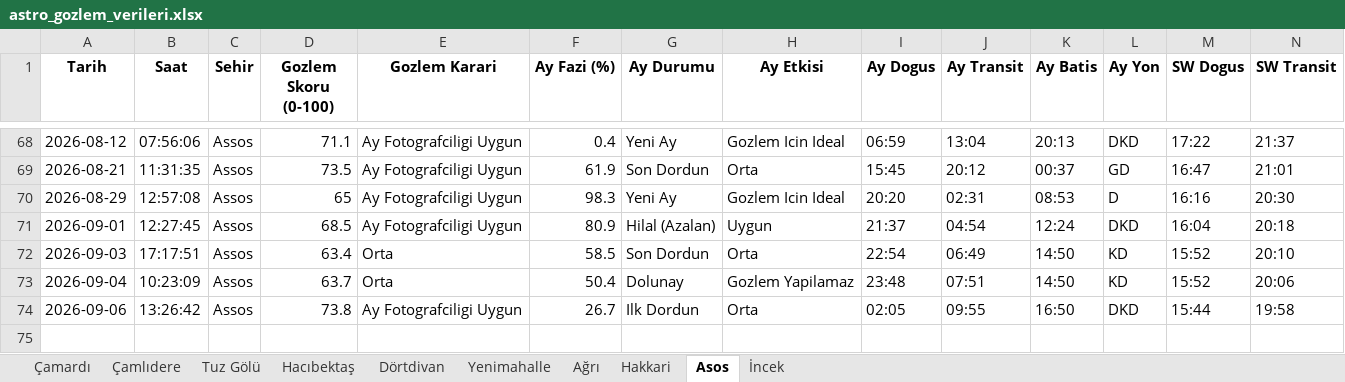
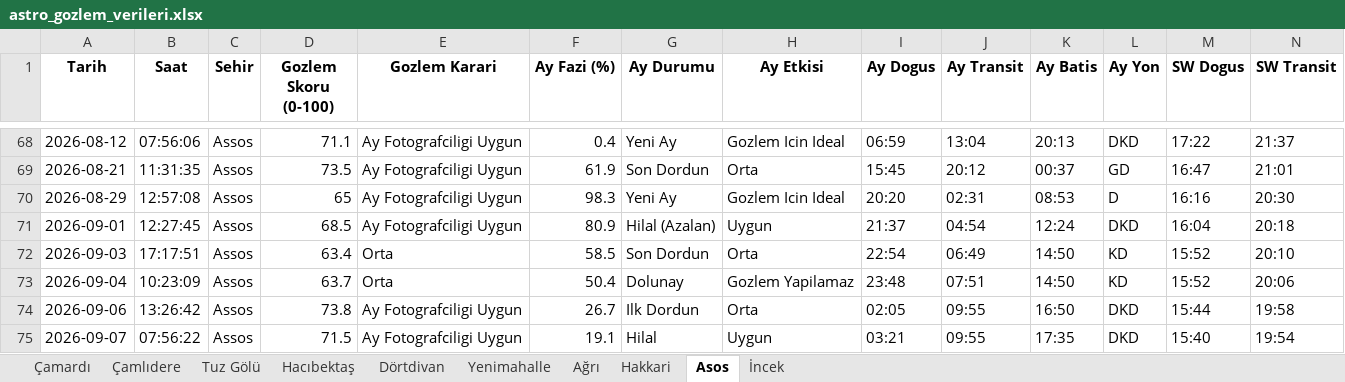
Before and after one commit to muhdogan-max/astro-gozlem, an Excel workbook: HavaTakip/astro_gozlem_verileri.xlsx, sheet Asos, drawn as a sheet; only a part is shown, gaps mark what is left out; values as stored, in another font and other column widths than the file's, no borders; rows hold the shown columns only; the diff names each change by its address in the sheet, - before the commit and + after, or states it on an @@ line.

```diff
--- a/HavaTakip/astro_gozlem_verileri.xlsx (sheet Asos)
+++ b/HavaTakip/astro_gozlem_verileri.xlsx (sheet Asos)
+row 75: 2026-09-07 | 07:56:22 | Assos | 71.5 | Ay Fotografciligi Uygun | 19.1 | Hilal | Uygun | 03:21 | 09:55 | 17:35 | DKD | 15:40 | 19:54
```
Also changed, not shown: sheet Dörtdivan, sheet Hakkari, sheet İncek, sheet Çamardı, sheet Çamlıdere, sheet Tuz Gölü, 3 more sheets.
